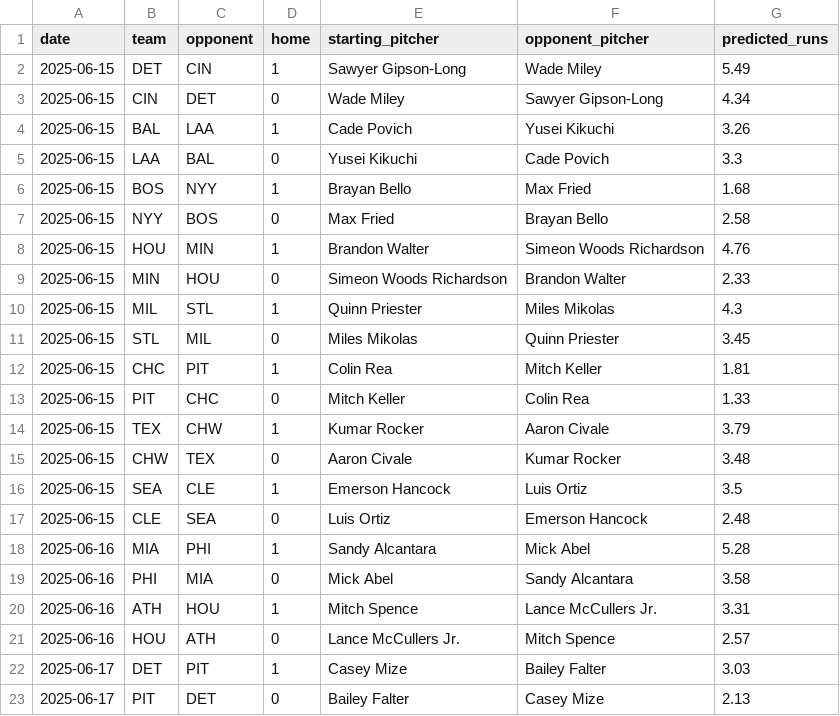
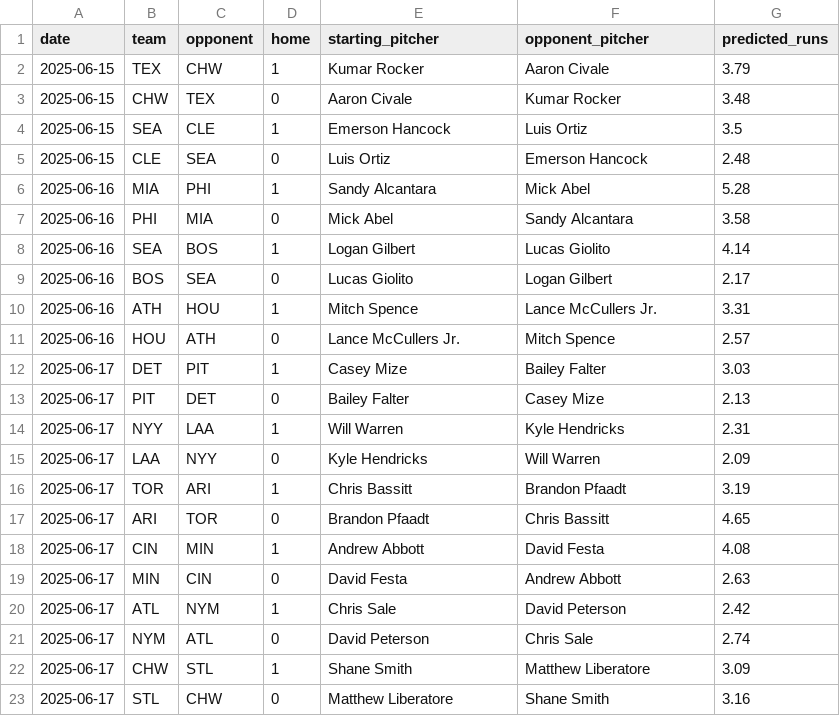
Before and after one commit to radgator13/pitcher-k-model, a CSV file: data/predicted_runs.csv, drawn as a sheet; only a part is shown; the shorter side is filled out with more unchanged rows.

```diff
--- a/data/predicted_runs.csv
+++ b/data/predicted_runs.csv
@@ -1,14 +1,2 @@
 date,team,opponent,home,starting_pitcher,opponent_pitcher,predicted_runs
-2025-06-15,DET,CIN,1,Sawyer Gipson-Long,Wade Miley,5.49
-2025-06-15,CIN,DET,0,Wade Miley,Sawyer Gipson-Long,4.34
-2025-06-15,BAL,LAA,1,Cade Povich,Yusei Kikuchi,3.26
-2025-06-15,LAA,BAL,0,Yusei Kikuchi,Cade Povich,3.3
-2025-06-15,BOS,NYY,1,Brayan Bello,Max Fried,1.68
-2025-06-15,NYY,BOS,0,Max Fried,Brayan Bello,2.58
-2025-06-15,HOU,MIN,1,Brandon Walter,Simeon Woods Richardson,4.76
-2025-06-15,MIN,HOU,0,Simeon Woods Richardson,Brandon Walter,2.33
-2025-06-15,MIL,STL,1,Quinn Priester,Miles Mikolas,4.3
-2025-06-15,STL,MIL,0,Miles Mikolas,Quinn Priester,3.45
-2025-06-15,CHC,PIT,1,Colin Rea,Mitch Keller,1.81
-2025-06-15,PIT,CHC,0,Mitch Keller,Colin Rea,1.33
 2025-06-15,TEX,CHW,1,Kumar Rocker,Aaron Civale,3.79
@@ -19,2 +7,4 @@ date,team,opponent,home,starting_pitcher,opponent_pitcher,predicted_runs
 2025-06-16,PHI,MIA,0,Mick Abel,Sandy Alcantara,3.58
+2025-06-16,SEA,BOS,1,Logan Gilbert,Lucas Giolito,4.14
+2025-06-16,BOS,SEA,0,Lucas Giolito,Logan Gilbert,2.17
 2025-06-16,ATH,HOU,1,Mitch Spence,Lance McCullers Jr.,3.31
```
Also changed, not shown: data/flat_combined_teams_pitchers_batters.csv, data/pitching_through_yesterday.csv, 15 other files.
